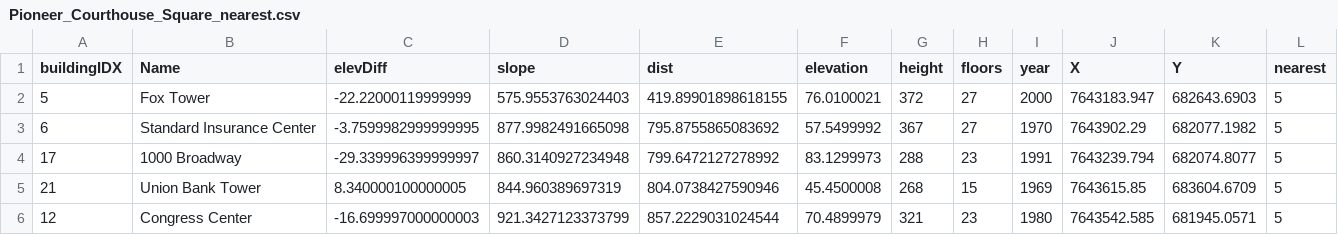
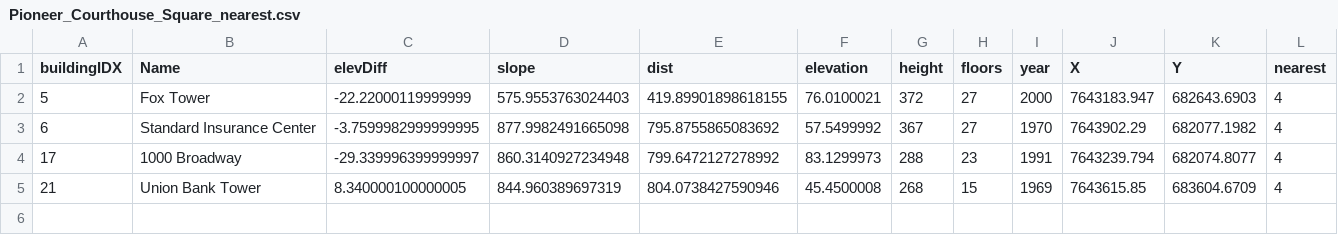
Before and after one commit to zachariahBinx/nv5_test, a CSV file: output_nearest/Pioneer_Courthouse_Square_nearest.csv, drawn as a sheet.

```diff
--- a/output_nearest/Pioneer_Courthouse_Square_nearest.csv
+++ b/output_nearest/Pioneer_Courthouse_Square_nearest.csv
@@ -1,6 +1,5 @@
 buildingIDX,Name,elevDiff,slope,dist,elevation,height,floors,year,X,Y,nearest
-5,Fox Tower,-22.22000119999999,575.9553763024403,419.89901898618155,76.0100021,372,27,2000,7643183.947,682643.6903,5
-6,Standard Insurance Center,-3.7599982999999995,877.9982491665098,795.8755865083692,57.5499992,367,27,1970,7643902.29,682077.1982,5
-17,1000 Broadway,-29.339996399999997,860.3140927234948,799.6472127278992,83.1299973,288,23,1991,7643239.794,682074.8077,5
-21,Union Bank Tower,8.340000100000005,844.960389697319,804.0738427590946,45.4500008,268,15,1969,7643615.85,683604.6709,5
-12,Congress Center,-16.699997000000003,921.3427123373799,857.2229031024544,70.4899979,321,23,1980,7643542.585,681945.0571,5
+5,Fox Tower,-22.22000119999999,575.9553763024403,419.89901898618155,76.0100021,372,27,2000,7643183.947,682643.6903,4
+6,Standard Insurance Center,-3.7599982999999995,877.9982491665098,795.8755865083692,57.5499992,367,27,1970,7643902.29,682077.1982,4
+17,1000 Broadway,-29.339996399999997,860.3140927234948,799.6472127278992,83.1299973,288,23,1991,7643239.794,682074.8077,4
+21,Union Bank Tower,8.340000100000005,844.960389697319,804.0738427590946,45.4500008,268,15,1969,7643615.85,683604.6709,4
```
Also changed, not shown: output_nearest/Chapman_Square_nearest.csv, output_nearest/OHSU_nearest.csv, 8 other files.
